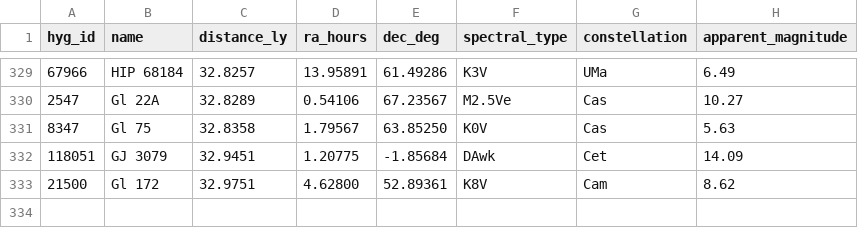
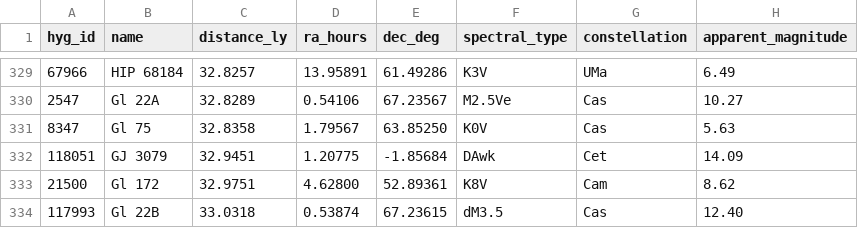
Before and after one commit to NadavShanun-design/hyperspace-sim, a CSV file: data/hyg-nearby.csv, drawn as a sheet; only a part is shown, gaps mark what is left out.

```diff
--- a/data/hyg-nearby.csv
+++ b/data/hyg-nearby.csv
@@ -333 +333,2 @@ hyg_id,name,distance_ly,ra_hours,dec_deg,spectral_type,constellation,apparent_ma
 21500,Gl 172,32.9751,4.62800,52.89361,K8V,Cam,8.62
+117993,Gl 22B,33.0318,0.53874,67.23615,dM3.5,Cas,12.40
```
